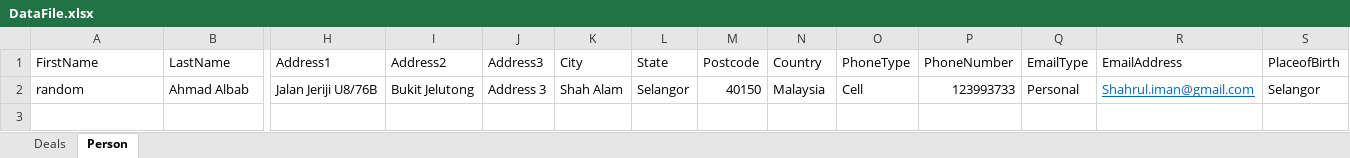
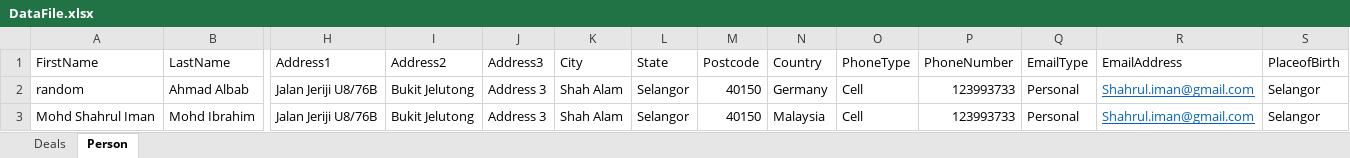
Before and after one commit to matrism/Tango_katalon, an Excel workbook: Data Files/DataFile.xlsx, sheet Person, drawn as a sheet; only a part is shown, gaps mark what is left out; values as stored, in another font and other column widths than the file's, no borders; rows hold the shown columns only; the diff names each change by its address in the sheet, - before the commit and + after, or states it on an @@ line.

```diff
--- a/Data Files/DataFile.xlsx (sheet Person)
+++ b/Data Files/DataFile.xlsx (sheet Person)
-N2 (Country): Malaysia
+N2 (Country): Germany
+row 3: Mohd Shahrul Iman | Mohd Ibrahim | Jalan Jeriji U8/76B | Bukit Jelutong | Address 3 | Shah Alam | Selangor | 40150 | Malaysia | Cell | 123993733 | Personal | Shahrul.iman@gmail.com | Selangor
```
Also changed, not shown: 2 other files.
